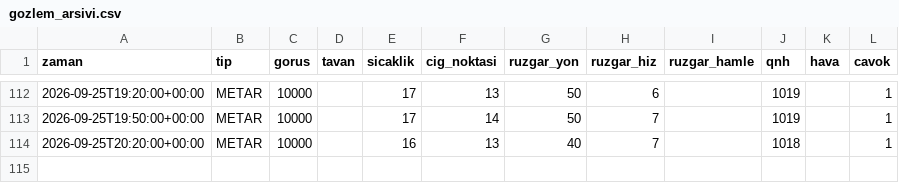
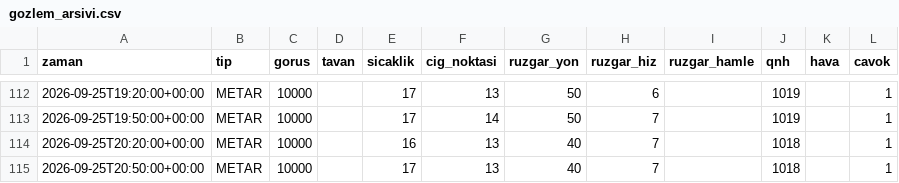
Before and after one commit to atakanoskay1-creator/ltfj-bot, a CSV file: gozlem_arsivi.csv, drawn as a sheet; only a part is shown, gaps mark what is left out; the diff names each change by its address in the sheet, - before the commit and + after, or states it on an @@ line.

```diff
--- a/gozlem_arsivi.csv
+++ b/gozlem_arsivi.csv
+row 115: 2026-09-25T20:50:00+00:00 | METAR | 10000 |  | 17 | 13 | 40 | 7 |  | 1018 |  | 1
```
Also changed, not shown: 4 other files.
